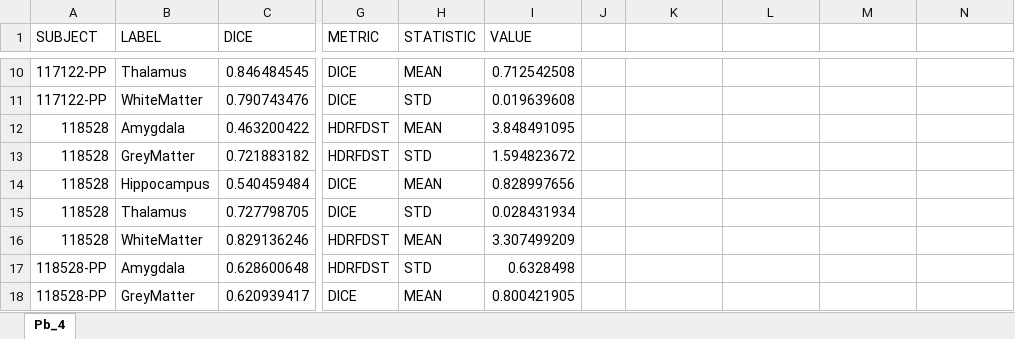
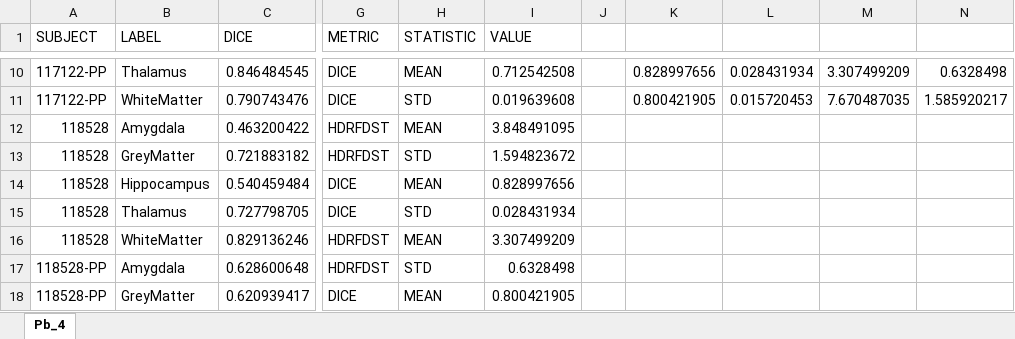
Before and after one commit to jonfliri/MIALab_project, an Excel workbook: bin/mia-result/Pairwise_bilateral_sdims/Pb_4/Pb_4.xlsx, sheet Pb_4, drawn as a sheet; only a part is shown, gaps mark what is left out; values as stored, in another font and other column widths than the file's, no borders; the diff covers the shown part only; the diff names each change by its address in the sheet, - before the commit and + after, or states it on an @@ line.

```diff
--- a/bin/mia-result/Pairwise_bilateral_sdims/Pb_4/Pb_4.xlsx (sheet Pb_4)
+++ b/bin/mia-result/Pairwise_bilateral_sdims/Pb_4/Pb_4.xlsx (sheet Pb_4)
-K10: (empty)
+K10: 0.828997656
-L10: (empty)
+L10: 0.028431934
-M10: (empty)
+M10: 3.307499209
-N10: (empty)
+N10: 0.6328498
-K11: (empty)
+K11: 0.800421905
-L11: (empty)
+L11: 0.015720453
-M11: (empty)
+M11: 7.670487035
-N11: (empty)
+N11: 1.585920217
```
Also changed, not shown: 32 edited cells elsewhere in this sheet, bin/mia-result/Pairwise_Gaussian_sdims/PG_3/PG_3.xlsx, 18 other files.
